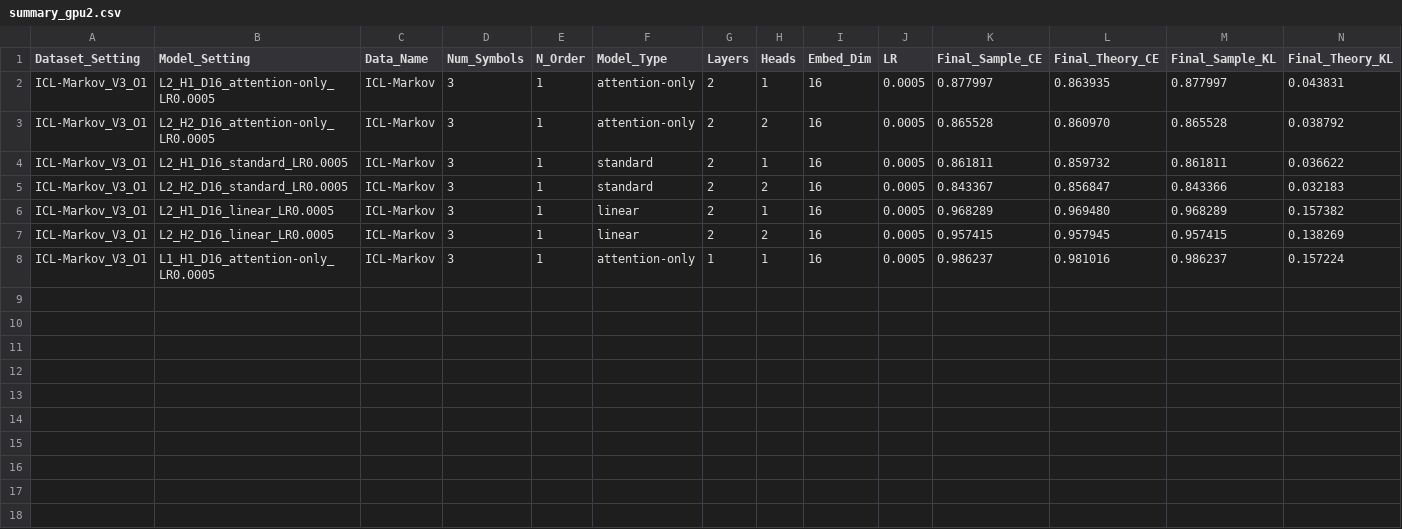
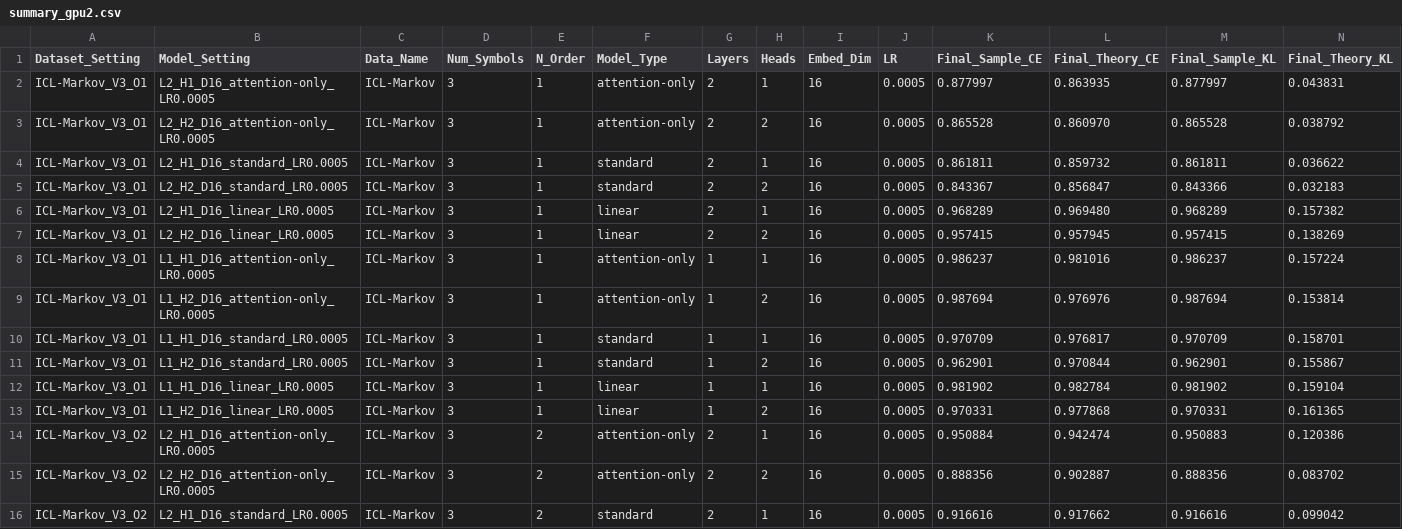
Before and after one commit to hyusterr/sequence.model.analysis, a CSV file: results/summary_gpu2.csv, drawn as a sheet.

```diff
--- a/results/summary_gpu2.csv
+++ b/results/summary_gpu2.csv
@@ -8 +8,9 @@ ICL-Markov_V3_O1,L2_H2_D16_linear_LR0.0005,ICL-Markov,3,1,linear,2,2,16,0.0005,0
 ICL-Markov_V3_O1,L1_H1_D16_attention-only_LR0.0005,ICL-Markov,3,1,attention-only,1,1,16,0.0005,0.986237,0.981016,0.986237,0.157224
+ICL-Markov_V3_O1,L1_H2_D16_attention-only_LR0.0005,ICL-Markov,3,1,attention-only,1,2,16,0.0005,0.987694,0.976976,0.987694,0.153814
+ICL-Markov_V3_O1,L1_H1_D16_standard_LR0.0005,ICL-Markov,3,1,standard,1,1,16,0.0005,0.970709,0.976817,0.970709,0.158701
+ICL-Markov_V3_O1,L1_H2_D16_standard_LR0.0005,ICL-Markov,3,1,standard,1,2,16,0.0005,0.962901,0.970844,0.962901,0.155867
+ICL-Markov_V3_O1,L1_H1_D16_linear_LR0.0005,ICL-Markov,3,1,linear,1,1,16,0.0005,0.981902,0.982784,0.981902,0.159104
+ICL-Markov_V3_O1,L1_H2_D16_linear_LR0.0005,ICL-Markov,3,1,linear,1,2,16,0.0005,0.970331,0.977868,0.970331,0.161365
+ICL-Markov_V3_O2,L2_H1_D16_attention-only_LR0.0005,ICL-Markov,3,2,attention-only,2,1,16,0.0005,0.950884,0.942474,0.950883,0.120386
+ICL-Markov_V3_O2,L2_H2_D16_attention-only_LR0.0005,ICL-Markov,3,2,attention-only,2,2,16,0.0005,0.888356,0.902887,0.888356,0.083702
+ICL-Markov_V3_O2,L2_H1_D16_standard_LR0.0005,ICL-Markov,3,2,standard,2,1,16,0.0005,0.916616,0.917662,0.916616,0.099042
```
Also changed, not shown: results/summary_gpu0.csv, results/summary_gpu1.csv, 24 other files.
